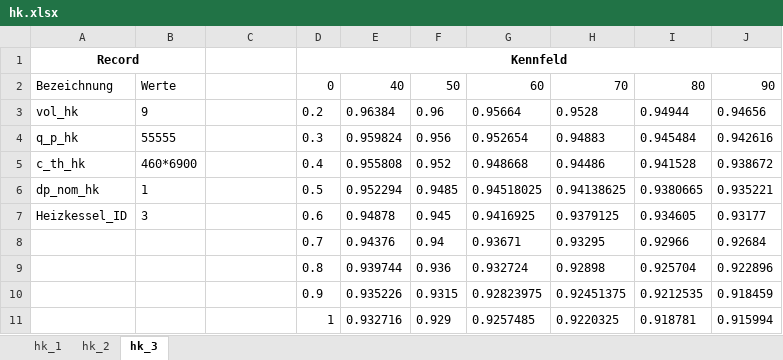
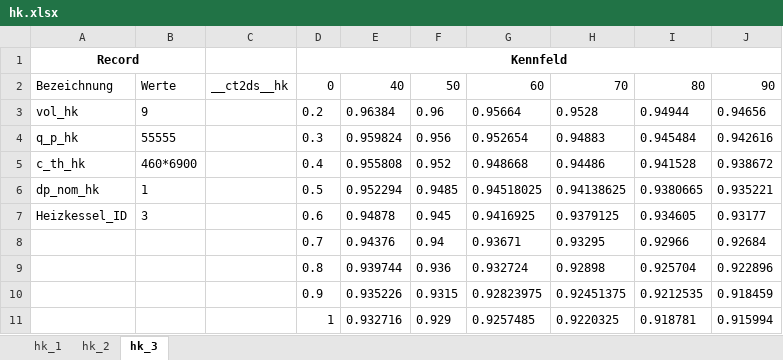
Before and after one commit to tud-david/Synergie, an Excel workbook: Test_files/Data/Rec_Tables/hk.xlsx, sheet hk_3, drawn as a sheet; values as stored, in another font and other column widths than the file's, no borders; the diff names each change by its address in the sheet, - before the commit and + after, or states it on an @@ line.

```diff
--- a/Test_files/Data/Rec_Tables/hk.xlsx (sheet hk_3)
+++ b/Test_files/Data/Rec_Tables/hk.xlsx (sheet hk_3)
-C2: (empty)
+C2: __ct2ds__hk
```
Also changed, not shown: sheet hk_2, sheet hk_1, Test_files/Data/Rec_Tables/ek.xlsx, 3 other files.
